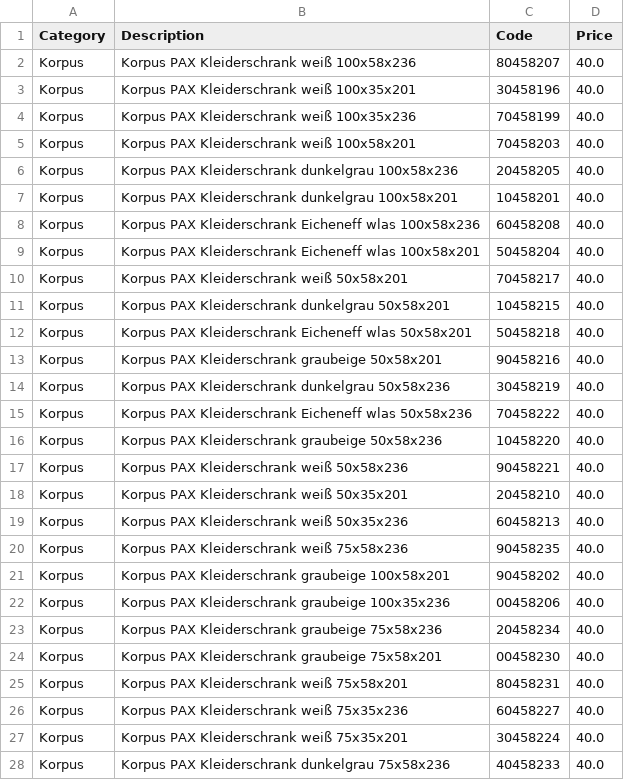
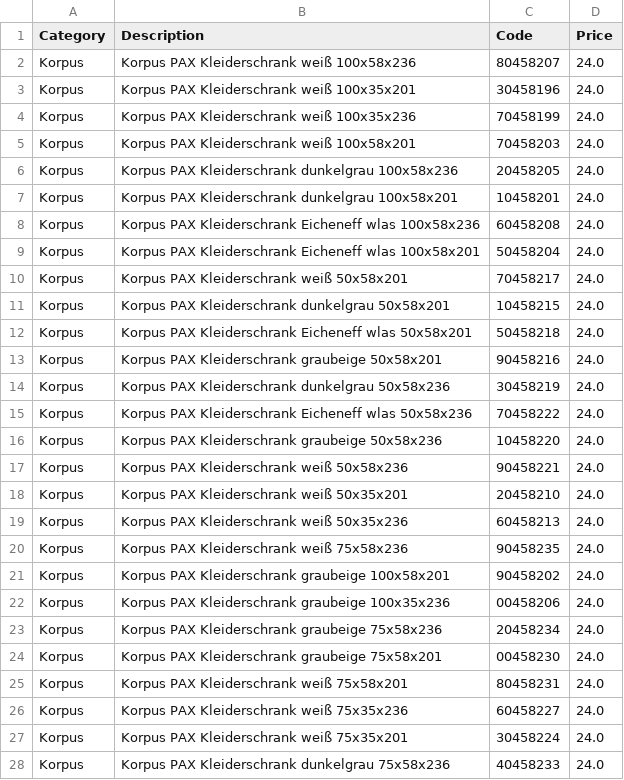
Before and after one commit to mustafaselimkocak/engineer_craftsman, a CSV file: docs/PAXCostAnalysis.csv, drawn as a sheet; only a part is shown; the diff covers the shown part only.

Commit message:
Update PAX category price: Korpus

```diff
--- a/docs/PAXCostAnalysis.csv
+++ b/docs/PAXCostAnalysis.csv
@@ -1,28 +1,28 @@
 Category,Description,Code,Price
-Korpus,Korpus PAX Kleiderschrank weiß 100x58x236,80458207,40.0
-Korpus,Korpus PAX Kleiderschrank weiß 100x35x201,30458196,40.0
-Korpus,Korpus PAX Kleiderschrank weiß 100x35x236,70458199,40.0
-Korpus,Korpus PAX Kleiderschrank weiß 100x58x201,70458203,40.0
-Korpus,Korpus PAX Kleiderschrank dunkelgrau 100x58x236,20458205,40.0
-Korpus,Korpus PAX Kleiderschrank dunkelgrau 100x58x201,10458201,40.0
-Korpus,Korpus PAX Kleiderschrank Eicheneff wlas 100x58x236,60458208,40.0
-Korpus,Korpus PAX Kleiderschrank Eicheneff wlas 100x58x201,50458204,40.0
-Korpus,Korpus PAX Kleiderschrank weiß 50x58x201,70458217,40.0
-Korpus,Korpus PAX Kleiderschrank dunkelgrau 50x58x201,10458215,40.0
-Korpus,Korpus PAX Kleiderschrank Eicheneff wlas 50x58x201,50458218,40.0
-Korpus,Korpus PAX Kleiderschrank graubeige 50x58x201,90458216,40.0
-Korpus,Korpus PAX Kleiderschrank dunkelgrau 50x58x236,30458219,40.0
-Korpus,Korpus PAX Kleiderschrank Eicheneff wlas 50x58x236,70458222,40.0
-Korpus,Korpus PAX Kleiderschrank graubeige 50x58x236,10458220,40.0
-Korpus,Korpus PAX Kleiderschrank weiß 50x58x236,90458221,40.0
-Korpus,Korpus PAX Kleiderschrank weiß 50x35x201,20458210,40.0
-Korpus,Korpus PAX Kleiderschrank weiß 50x35x236,60458213,40.0
-Korpus,Korpus PAX Kleiderschrank weiß 75x58x236,90458235,40.0
-Korpus,Korpus PAX Kleiderschrank graubeige 100x58x201,90458202,40.0
-Korpus,Korpus PAX Kleiderschrank graubeige 100x35x236,00458206,40.0
-Korpus,Korpus PAX Kleiderschrank graubeige 75x58x236,20458234,40.0
-Korpus,Korpus PAX Kleiderschrank graubeige 75x58x201,00458230,40.0
-Korpus,Korpus PAX Kleiderschrank weiß 75x58x201,80458231,40.0
-Korpus,Korpus PAX Kleiderschrank weiß 75x35x236,60458227,40.0
-Korpus,Korpus PAX Kleiderschrank weiß 75x35x201,30458224,40.0
-Korpus,Korpus PAX Kleiderschrank dunkelgrau 75x58x236,40458233,40.0
+Korpus,Korpus PAX Kleiderschrank weiß 100x58x236,80458207,24.0
+Korpus,Korpus PAX Kleiderschrank weiß 100x35x201,30458196,24.0
+Korpus,Korpus PAX Kleiderschrank weiß 100x35x236,70458199,24.0
+Korpus,Korpus PAX Kleiderschrank weiß 100x58x201,70458203,24.0
+Korpus,Korpus PAX Kleiderschrank dunkelgrau 100x58x236,20458205,24.0
+Korpus,Korpus PAX Kleiderschrank dunkelgrau 100x58x201,10458201,24.0
+Korpus,Korpus PAX Kleiderschrank Eicheneff wlas 100x58x236,60458208,24.0
+Korpus,Korpus PAX Kleiderschrank Eicheneff wlas 100x58x201,50458204,24.0
+Korpus,Korpus PAX Kleiderschrank weiß 50x58x201,70458217,24.0
+Korpus,Korpus PAX Kleiderschrank dunkelgrau 50x58x201,10458215,24.0
+Korpus,Korpus PAX Kleiderschrank Eicheneff wlas 50x58x201,50458218,24.0
+Korpus,Korpus PAX Kleiderschrank graubeige 50x58x201,90458216,24.0
+Korpus,Korpus PAX Kleiderschrank dunkelgrau 50x58x236,30458219,24.0
+Korpus,Korpus PAX Kleiderschrank Eicheneff wlas 50x58x236,70458222,24.0
+Korpus,Korpus PAX Kleiderschrank graubeige 50x58x236,10458220,24.0
+Korpus,Korpus PAX Kleiderschrank weiß 50x58x236,90458221,24.0
+Korpus,Korpus PAX Kleiderschrank weiß 50x35x201,20458210,24.0
+Korpus,Korpus PAX Kleiderschrank weiß 50x35x236,60458213,24.0
+Korpus,Korpus PAX Kleiderschrank weiß 75x58x236,90458235,24.0
+Korpus,Korpus PAX Kleiderschrank graubeige 100x58x201,90458202,24.0
+Korpus,Korpus PAX Kleiderschrank graubeige 100x35x236,00458206,24.0
+Korpus,Korpus PAX Kleiderschrank graubeige 75x58x236,20458234,24.0
+Korpus,Korpus PAX Kleiderschrank graubeige 75x58x201,00458230,24.0
+Korpus,Korpus PAX Kleiderschrank weiß 75x58x201,80458231,24.0
+Korpus,Korpus PAX Kleiderschrank weiß 75x35x236,60458227,24.0
+Korpus,Korpus PAX Kleiderschrank weiß 75x35x201,30458224,24.0
+Korpus,Korpus PAX Kleiderschrank dunkelgrau 75x58x236,40458233,24.0
```
Also changed, not shown: 8 edited cells elsewhere in this file.
